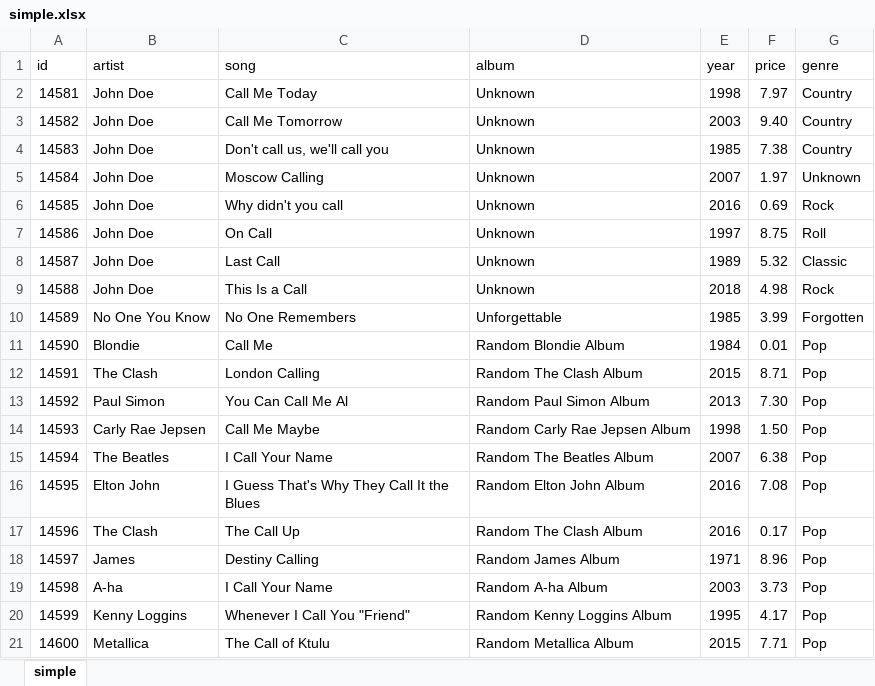
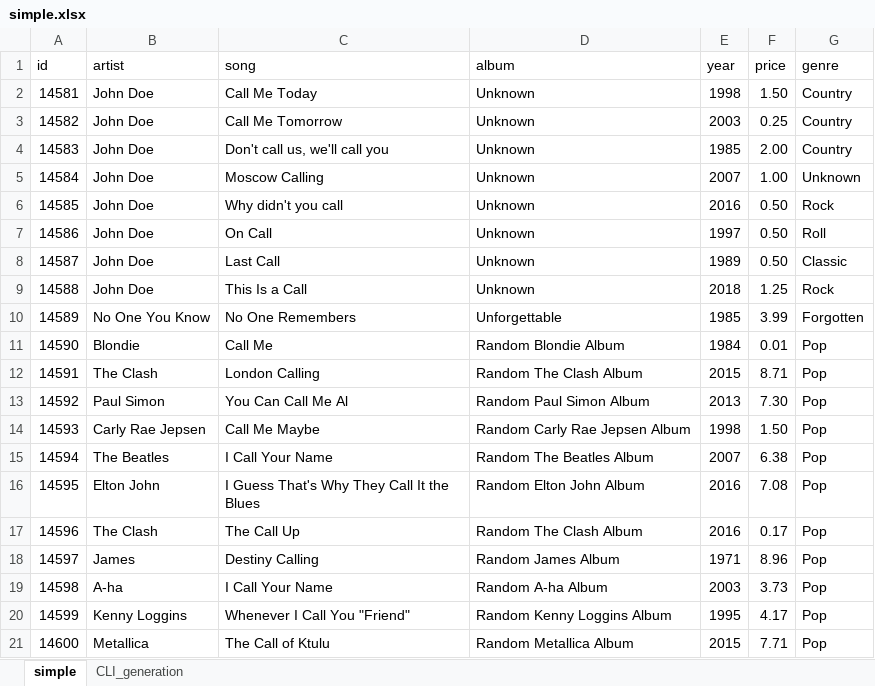
Before and after one commit to bukov-ka/dynamodb, an Excel workbook: DynamoDBSQL/dynamosql/src/assets/csv/simple.xlsx, sheet simple, drawn as a sheet; values as stored, in another font and other column widths than the file's, no borders; the diff names each change by its address in the sheet, - before the commit and + after, or states it on an @@ line.

```diff
--- a/DynamoDBSQL/dynamosql/src/assets/csv/simple.xlsx (sheet simple)
+++ b/DynamoDBSQL/dynamosql/src/assets/csv/simple.xlsx (sheet simple)
+sheet tab: CLI_generation
-F2 (price): 7.97
+F2 (price): 1.50
-F3 (price): 9.40
+F3 (price): 0.25
-F4 (price): 7.38
+F4 (price): 2.00
-F5 (price): 1.97
+F5 (price): 1.00
-F6 (price): 0.69
+F6 (price): 0.50
-F7 (price): 8.75
+F7 (price): 0.50
-F8 (price): 5.32
+F8 (price): 0.50
-F9 (price): 4.98
+F9 (price): 1.25
```
Also changed, not shown: 5 other files.
